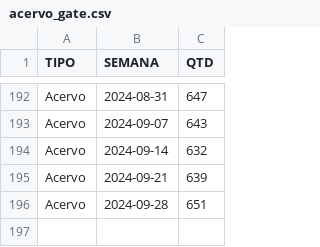
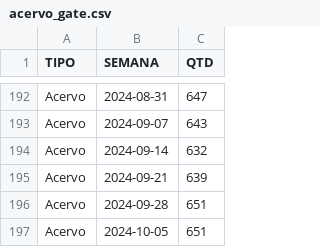
Before and after one commit to pedropaixaomprj/datawrapper-gate, a CSV file: acervo_gate.csv, drawn as a sheet; only a part is shown, gaps mark what is left out; the diff names each change by its address in the sheet, - before the commit and + after, or states it on an @@ line.

Commit message:
Dados de acervo atualizados

```diff
--- a/acervo_gate.csv
+++ b/acervo_gate.csv
+row 197: Acervo | 2024-10-05 | 651
```
Also changed, not shown: tempo_previsto_backlog.csv, 1 other file.
